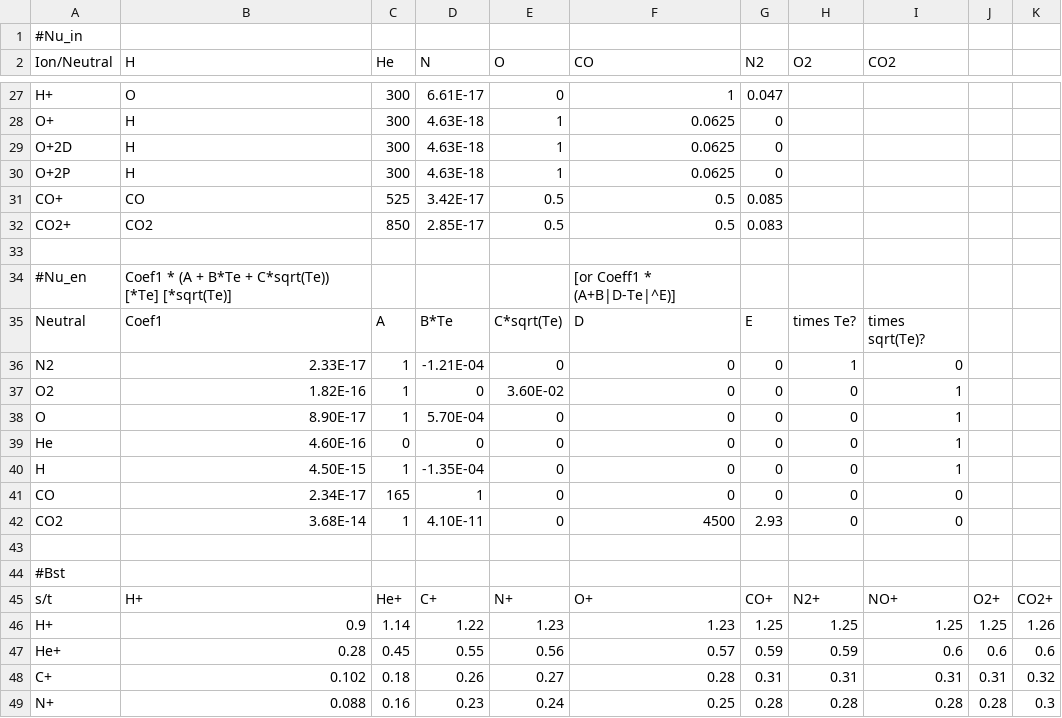
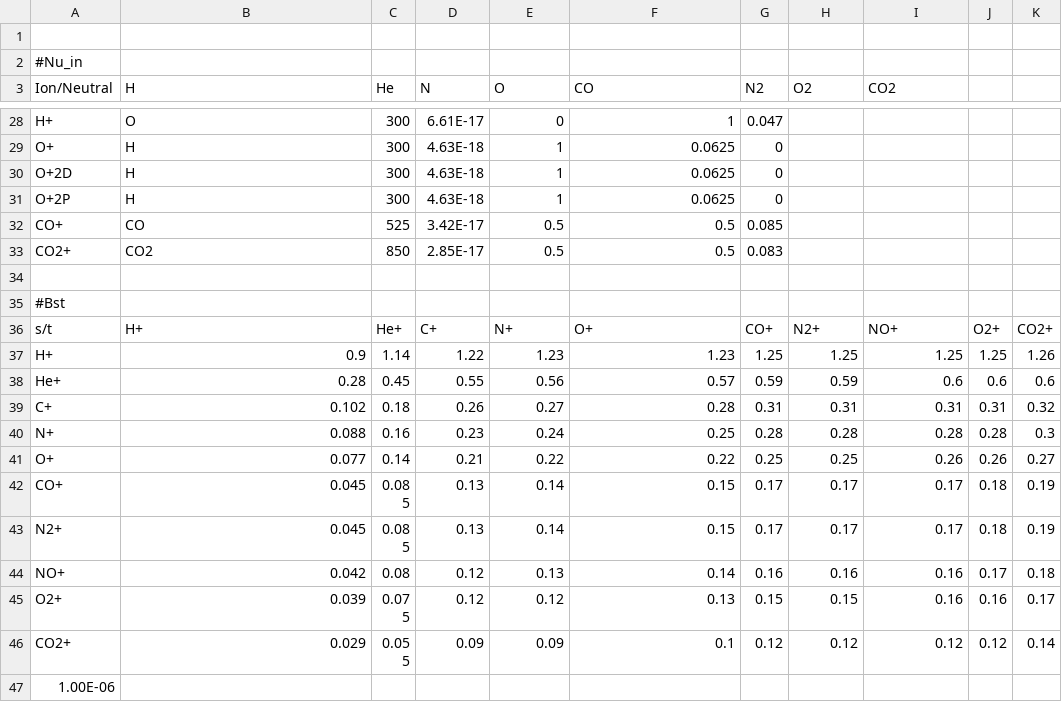
Before and after one commit to AetherModel/Aether, a CSV file: share/run/UA/inputs/ion_neutral_collision_frequencies.csv, drawn as a sheet; only a part is shown, gaps mark what is left out; the shorter side is filled out with more unchanged rows; removed rows and columns are numbered as before the commit, all else as after; the diff names each change by its address in the sheet, - before the commit and + after, or states it on an @@ line.

```diff
--- a/share/run/UA/inputs/ion_neutral_collision_frequencies.csv
+++ b/share/run/UA/inputs/ion_neutral_collision_frequencies.csv
+row 1: (empty)
-row 33: (empty)
-row 34: #Nu_en | Coef1 * (A + B*Te + C*sqrt(Te)) [*Te] [*sqrt(Te)] |  |  |  | [or Coeff1 * (A+B|D-Te|^E)]
-row 35: Neutral | Coef1 | A | B*Te | C*sqrt(Te) | D | E | times Te? | times sqrt(Te)?
-row 36: N2 | 2.33E-17 | 1 | -1.21E-04 | 0 | 0 | 0 | 1 | 0
-row 37: O2 | 1.82E-16 | 1 | 0 | 3.60E-02 | 0 | 0 | 0 | 1
-row 38: O | 8.90E-17 | 1 | 5.70E-04 | 0 | 0 | 0 | 0 | 1
-row 39: He | 4.60E-16 | 0 | 0 | 0 | 0 | 0 | 0 | 1
-row 40: H | 4.50E-15 | 1 | -1.35E-04 | 0 | 0 | 0 | 0 | 1
-row 41: CO | 2.34E-17 | 165 | 1 | 0 | 0 | 0 | 0 | 0
-row 42: CO2 | 3.68E-14 | 1 | 4.10E-11 | 0 | 4500 | 2.93 | 0 | 0
```
Also changed, not shown: 3 other files.
